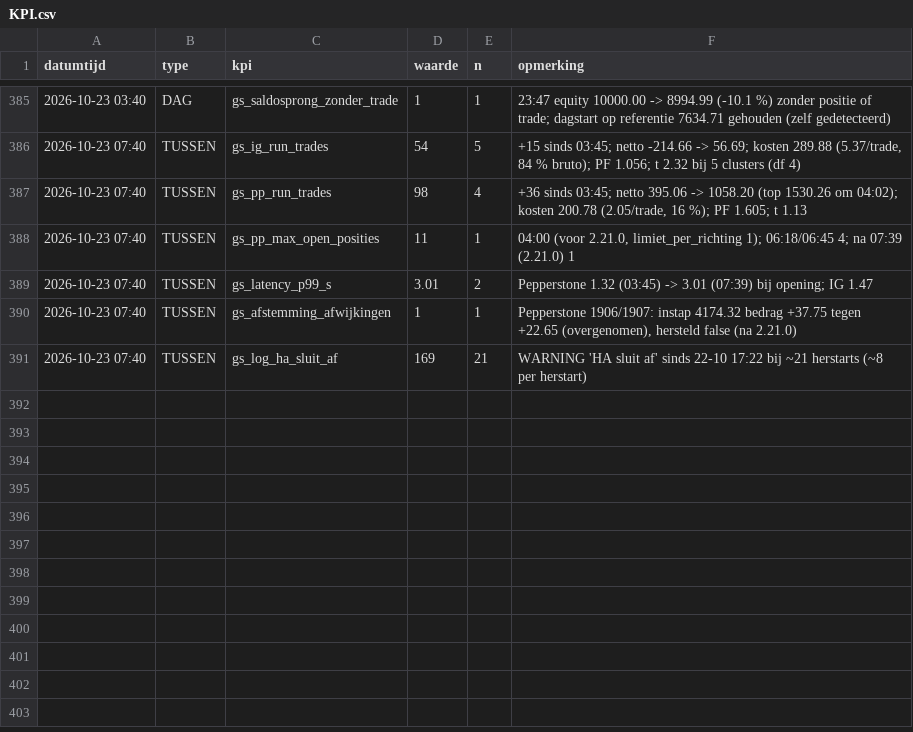
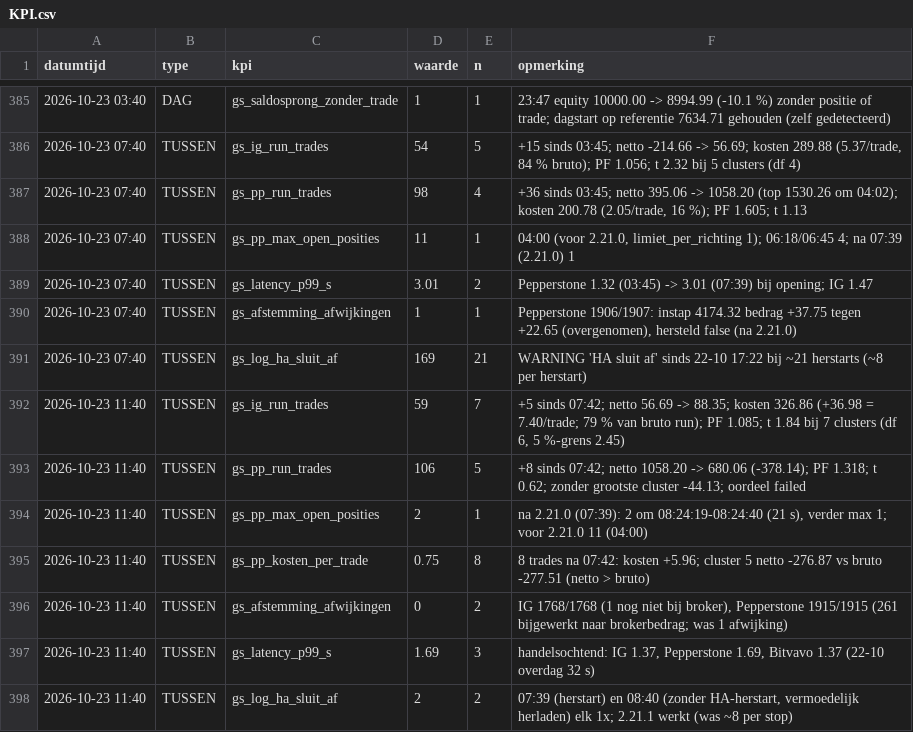
Before and after one commit to Roedie84/ha-gold-scalper, a CSV file: KPI.csv, drawn as a sheet; only a part is shown, gaps mark what is left out; the diff names each change by its address in the sheet, - before the commit and + after, or states it on an @@ line.

```diff
--- a/KPI.csv
+++ b/KPI.csv
+row 392: 2026-10-23 11:40 | TUSSEN | gs_ig_run_trades | 59 | 7 | +5 sinds 07:42; netto 56.69 -> 88.35; kosten 326.86 (+36.98 = 7.40/trade; 79 % van bruto run); PF 1.085; t 1.84 bij 7 clusters (df 6, 5 %-grens 2.45)
+row 393: 2026-10-23 11:40 | TUSSEN | gs_pp_run_trades | 106 | 5 | +8 sinds 07:42; netto 1058.20 -> 680.06 (-378.14); PF 1.318; t 0.62; zonder grootste cluster -44.13; oordeel failed
+row 394: 2026-10-23 11:40 | TUSSEN | gs_pp_max_open_posities | 2 | 1 | na 2.21.0 (07:39): 2 om 08:24:19-08:24:40 (21 s), verder max 1; voor 2.21.0 11 (04:00)
+row 395: 2026-10-23 11:40 | TUSSEN | gs_pp_kosten_per_trade | 0.75 | 8 | 8 trades na 07:42: kosten +5.96; cluster 5 netto -276.87 vs bruto -277.51 (netto > bruto)
+row 396: 2026-10-23 11:40 | TUSSEN | gs_afstemming_afwijkingen | 0 | 2 | IG 1768/1768 (1 nog niet bij broker), Pepperstone 1915/1915 (261 bijgewerkt naar brokerbedrag; was 1 afwijking)
+row 397: 2026-10-23 11:40 | TUSSEN | gs_latency_p99_s | 1.69 | 3 | handelsochtend: IG 1.37, Pepperstone 1.69, Bitvavo 1.37 (22-10 overdag 32 s)
+row 398: 2026-10-23 11:40 | TUSSEN | gs_log_ha_sluit_af | 2 | 2 | 07:39 (herstart) en 08:40 (zonder HA-herstart, vermoedelijk herladen) elk 1x; 2.21.1 werkt (was ~8 per stop)
```
Also changed, not shown: 1 other file.
